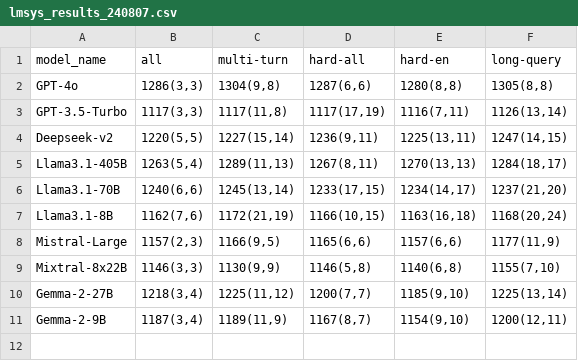
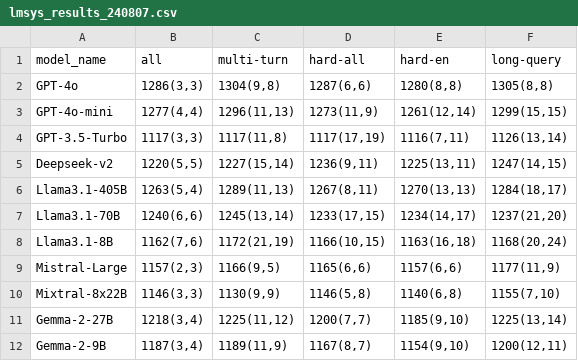
Before and after one commit to mtkresearch/RAD-Bench, a CSV file: magic/scripts/lmsys_results_240807.csv, drawn as a sheet; the diff names each change by its address in the sheet, - before the commit and + after, or states it on an @@ line.

Commit message:
Update results

```diff
--- a/magic/scripts/lmsys_results_240807.csv
+++ b/magic/scripts/lmsys_results_240807.csv
+row 3: GPT-4o-mini | 1277(4,4) | 1296(11,13) | 1273(11,9) | 1261(12,14) | 1299(15,15)
```
Also changed, not shown: magic/scripts/evaluated_models.csv, 4 other files.
